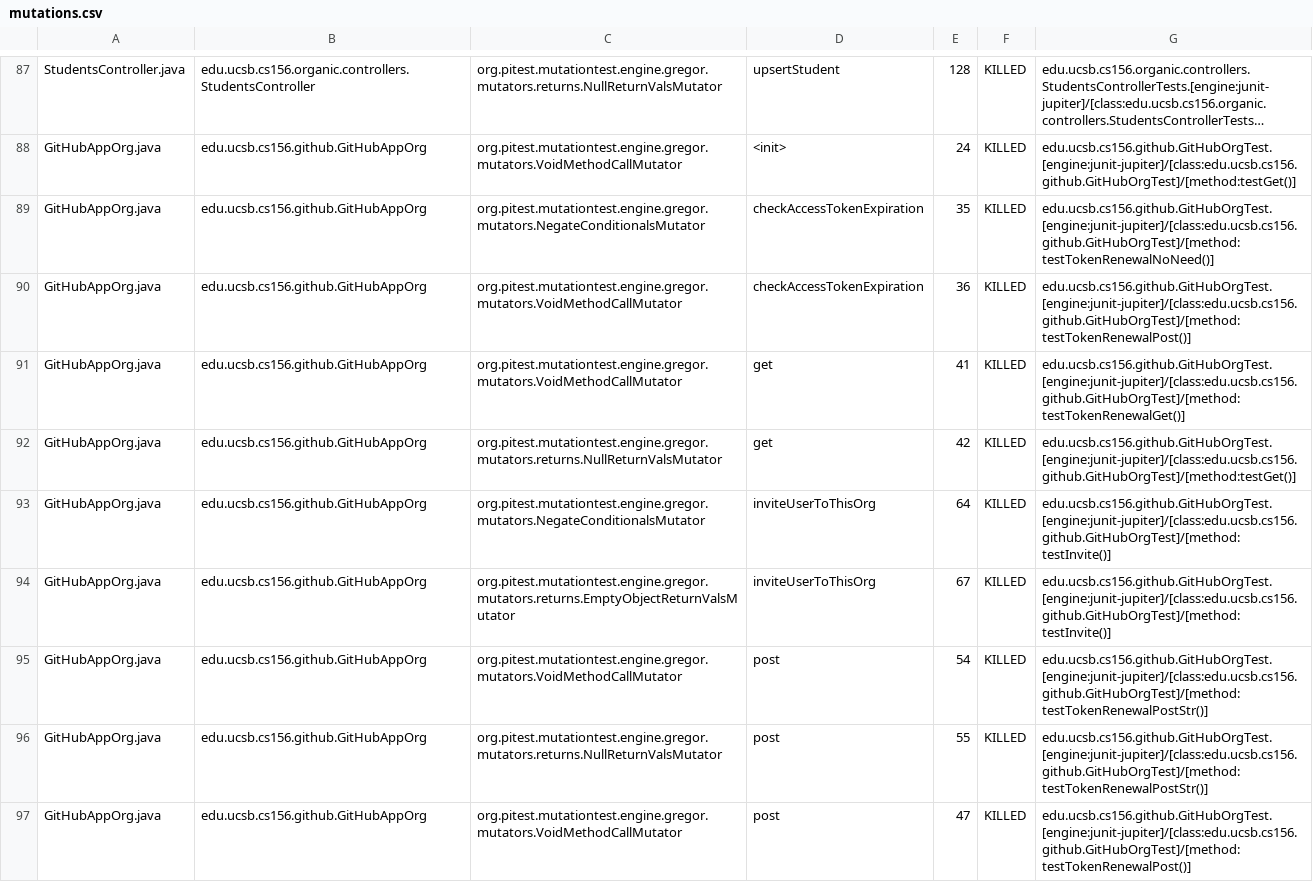
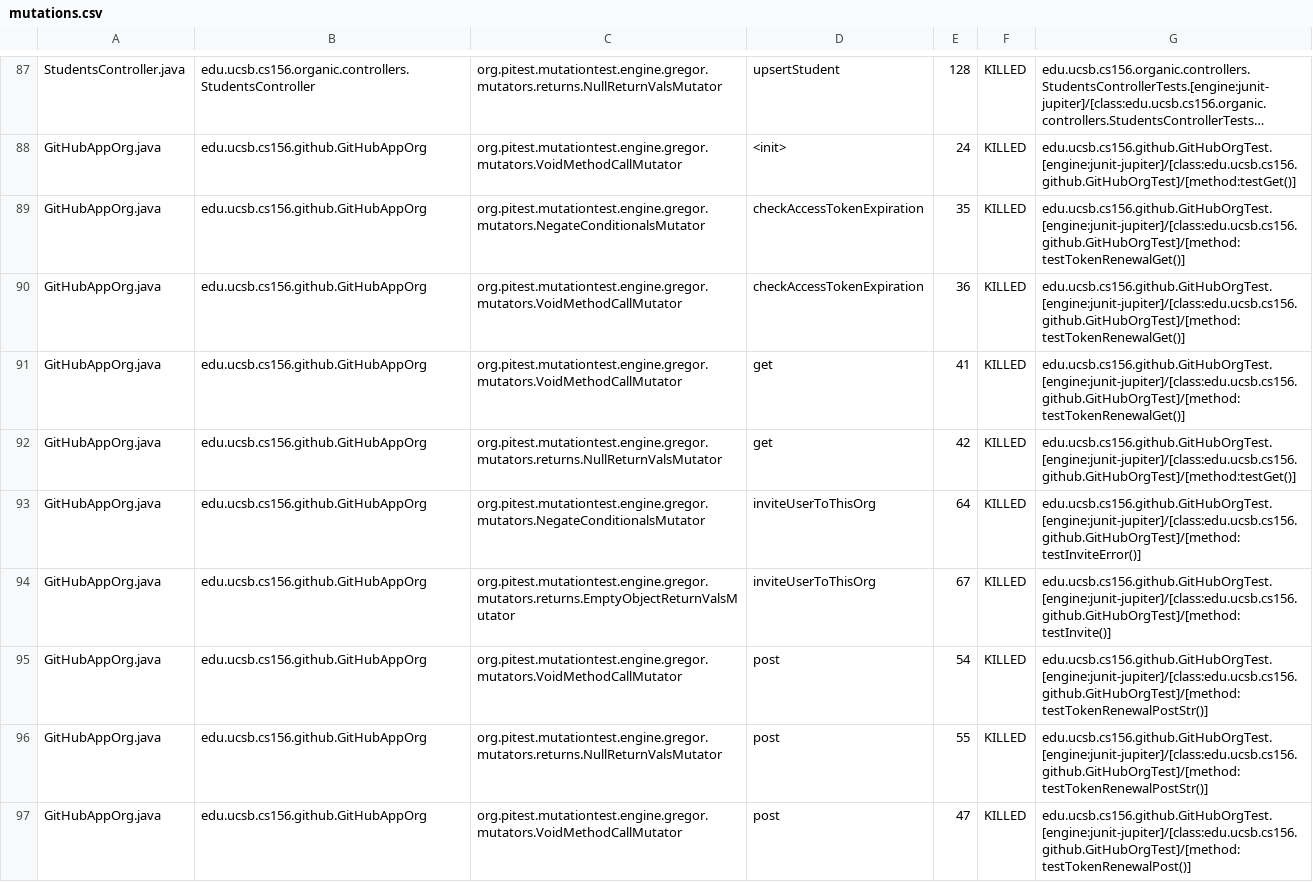
Before and after one commit to ucsb-cs156-s24/proj-organic-s24-5pm-3, a CSV file: prs/71/pitest/mutations.csv, drawn as a sheet; only a part is shown, gaps mark what is left out; long unchanged cells end in …; the diff covers the shown part only; the diff names each change by its address in the sheet, - before the commit and + after, or states it on an @@ line.

Commit message:
Deploying to gh-pages from @ ucsb-cs156-s24/proj-organic-s24-5pm-3@5f65d3a4339d355091175675de4bc16bf0f5c704 🚀

```diff
--- a/prs/71/pitest/mutations.csv
+++ b/prs/71/pitest/mutations.csv
-G89: edu.ucsb.cs156.github.GitHubOrgTest.[engine:junit-jupiter]/[class:edu.ucsb.cs156.github.GitHubOrgTest]/[method:testTokenRenewalNoNeed()]
+G89: edu.ucsb.cs156.github.GitHubOrgTest.[engine:junit-jupiter]/[class:edu.ucsb.cs156.github.GitHubOrgTest]/[method:testTokenRenewalGet()]
-G90: edu.ucsb.cs156.github.GitHubOrgTest.[engine:junit-jupiter]/[class:edu.ucsb.cs156.github.GitHubOrgTest]/[method:testTokenRenewalPost()]
+G90: edu.ucsb.cs156.github.GitHubOrgTest.[engine:junit-jupiter]/[class:edu.ucsb.cs156.github.GitHubOrgTest]/[method:testTokenRenewalGet()]
-G93: edu.ucsb.cs156.github.GitHubOrgTest.[engine:junit-jupiter]/[class:edu.ucsb.cs156.github.GitHubOrgTest]/[method:testInvite()]
+G93: edu.ucsb.cs156.github.GitHubOrgTest.[engine:junit-jupiter]/[class:edu.ucsb.cs156.github.GitHubOrgTest]/[method:testInviteError()]
```
Also changed, not shown: 21 edited cells elsewhere in this file, 21 other files.
